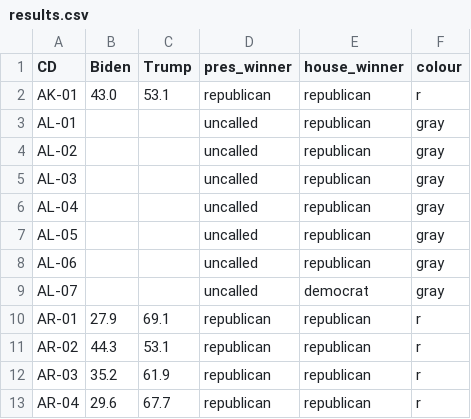
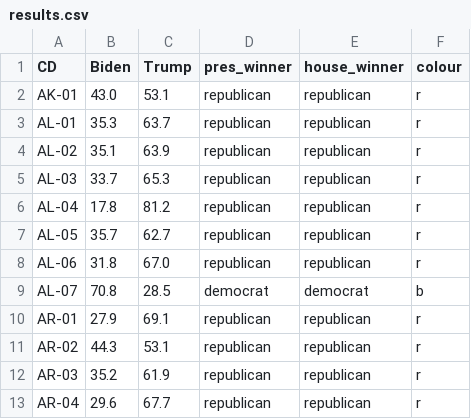
Before and after one commit to CDJB-pol/stackexchange, a CSV file: questions/60234/results.csv, drawn as a sheet; only a part is shown.

```diff
--- a/questions/60234/results.csv
+++ b/questions/60234/results.csv
@@ -2,9 +2,9 @@ CD,Biden,Trump,pres_winner,house_winner,colour
 AK-01,43.0,53.1,republican,republican,r
-AL-01,,,uncalled,republican,gray
-AL-02,,,uncalled,republican,gray
-AL-03,,,uncalled,republican,gray
-AL-04,,,uncalled,republican,gray
-AL-05,,,uncalled,republican,gray
-AL-06,,,uncalled,republican,gray
-AL-07,,,uncalled,democrat,gray
+AL-01,35.3,63.7,republican,republican,r
+AL-02,35.1,63.9,republican,republican,r
+AL-03,33.7,65.3,republican,republican,r
+AL-04,17.8,81.2,republican,republican,r
+AL-05,35.7,62.7,republican,republican,r
+AL-06,31.8,67.0,republican,republican,r
+AL-07,70.8,28.5,democrat,democrat,b
 AR-01,27.9,69.1,republican,republican,r
```
Also changed, not shown: 1 other file.
